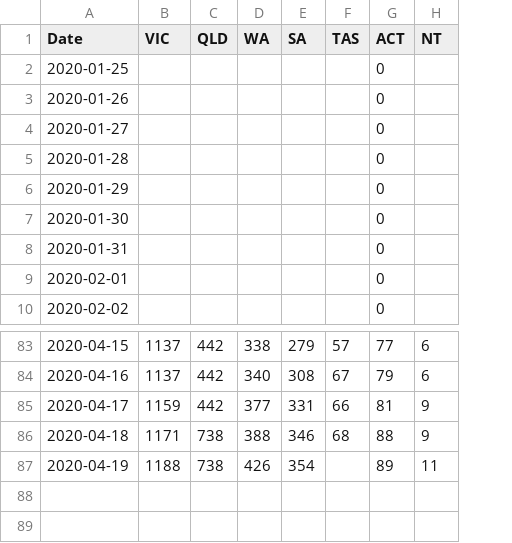
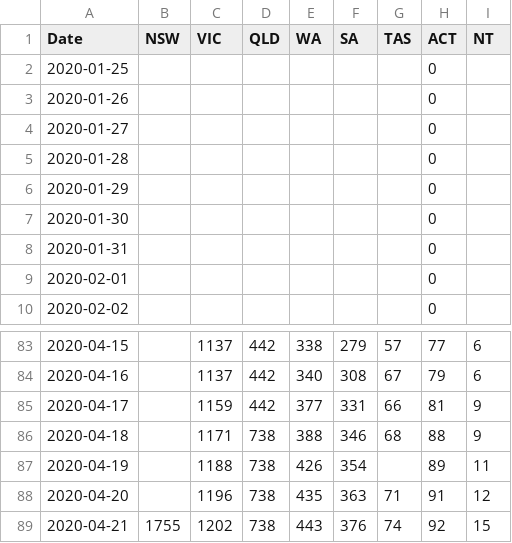
Before and after one commit to grattan/covid19.model.sa2, a CSV file: data-raw/pappubahry/AU_COVID19/time_series_recovered.csv, drawn as a sheet; only a part is shown, gaps mark what is left out; the diff names each change by its address in the sheet, - before the commit and + after, or states it on an @@ line.

```diff
--- a/data-raw/pappubahry/AU_COVID19/time_series_recovered.csv
+++ b/data-raw/pappubahry/AU_COVID19/time_series_recovered.csv
+column B (NSW), empty
+row 88: 2020-04-20 |  | 1196 | 738 | 435 | 363 | 71 | 91 | 12
+row 89: 2020-04-21 | 1755 | 1202 | 738 | 443 | 376 | 74 | 92 | 15
```
Also changed, not shown: data-raw/pappubahry/AU_COVID19/time_series_cases.csv, data-raw/pappubahry/AU_COVID19/time_series_deaths.csv.
